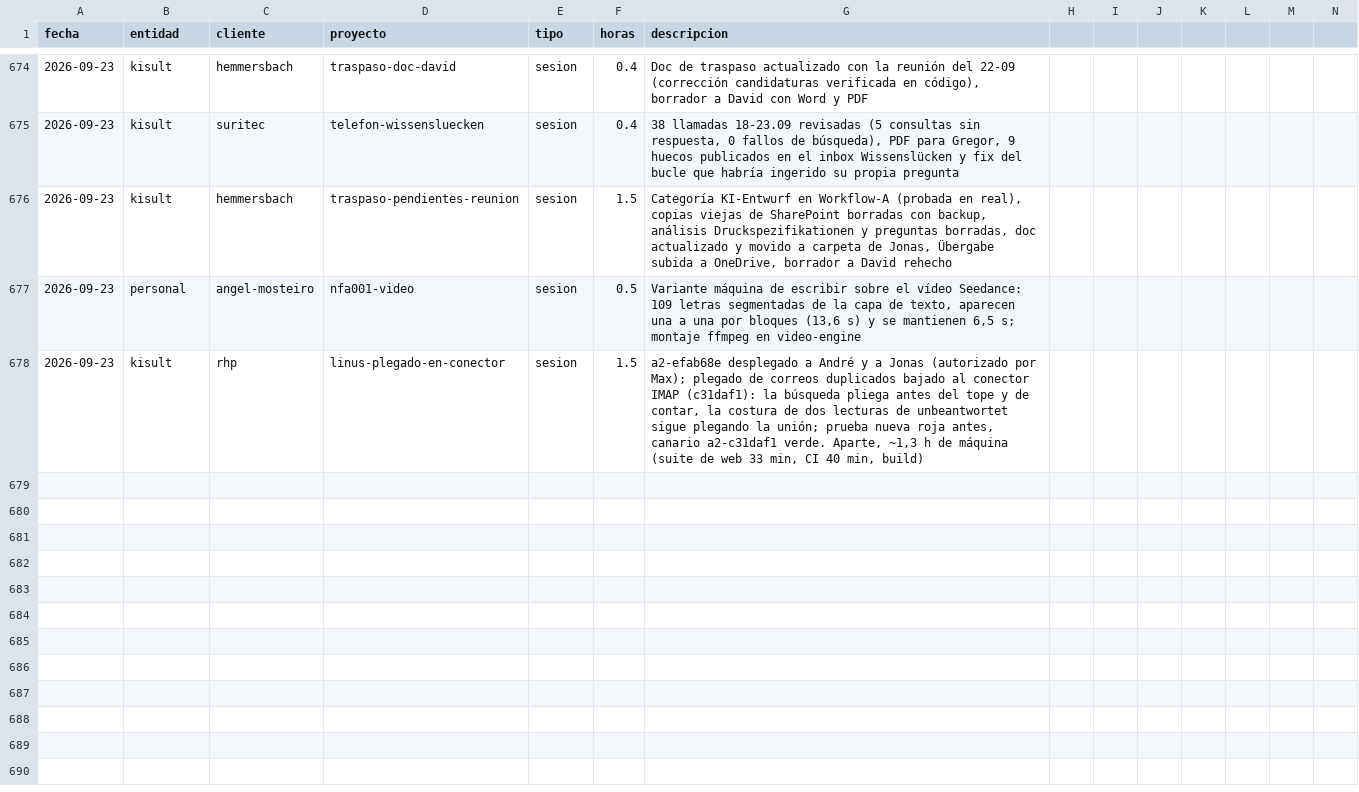
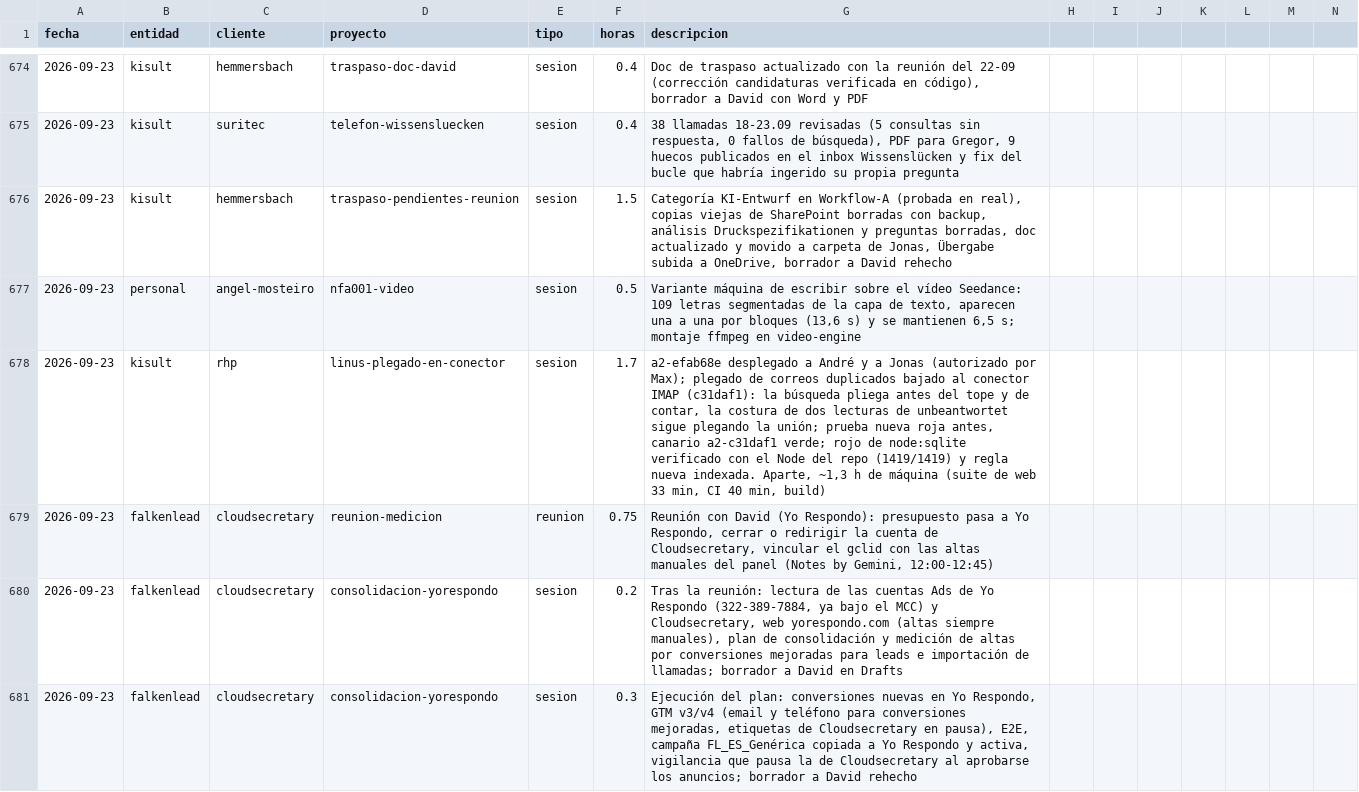
Before and after one commit to MaxSchock/operandi-os, a CSV file: docs/horas-ledger.csv, drawn as a sheet; only a part is shown, gaps mark what is left out; rows hold the shown columns only; the diff covers the shown part only; the diff names each change by its address in the sheet, - before the commit and + after, or states it on an @@ line.

```diff
--- a/docs/horas-ledger.csv
+++ b/docs/horas-ledger.csv
-F678 (horas): 1.5
+F678 (horas): 1.7
-G678 (descripcion): …canario a2-c31daf1 verde. Aparte, ~1,3…
+G678 (descripcion): …canario a2-c31daf1 verde; rojo de node:sqlite verificado con el Node del repo (1419/1419) y regla nueva indexada. Aparte, ~1,3…
+row 679: 2026-09-23 | falkenlead | cloudsecretary | reunion-medicion | reunion | 0.75 | Reunión con David (Yo Respondo): presupuesto pasa a Yo Respondo, cerrar o redirigir la cuenta de Cloudsecretary, vincular el gclid con las altas manuales del panel (Notes by Gemini, 12:00-12:45)
+row 680: 2026-09-23 | falkenlead | cloudsecretary | consolidacion-yorespondo | sesion | 0.2 | Tras la reunión: lectura de las cuentas Ads de Yo Respondo (322-389-7884, ya bajo el MCC) y Cloudsecretary, web yorespondo.com (altas siempre manuales), plan de consolidación y medición de altas por conversiones mejoradas para leads e importación de llamadas; borrador a David en Drafts
+row 681: 2026-09-23 | falkenlead | cloudsecretary | consolidacion-yorespondo | sesion | 0.3 | Ejecución del plan: conversiones nuevas en Yo Respondo, GTM v3/v4 (email y teléfono para conversiones mejoradas, etiquetas de Cloudsecretary en pausa), E2E, campaña FL_ES_Genérica copiada a Yo Respondo y activa, vigilancia que pausa la de Cloudsecretary al aprobarse los anuncios; borrador a David rehecho
```
Also changed, not shown: 3 added rows elsewhere in this file.
